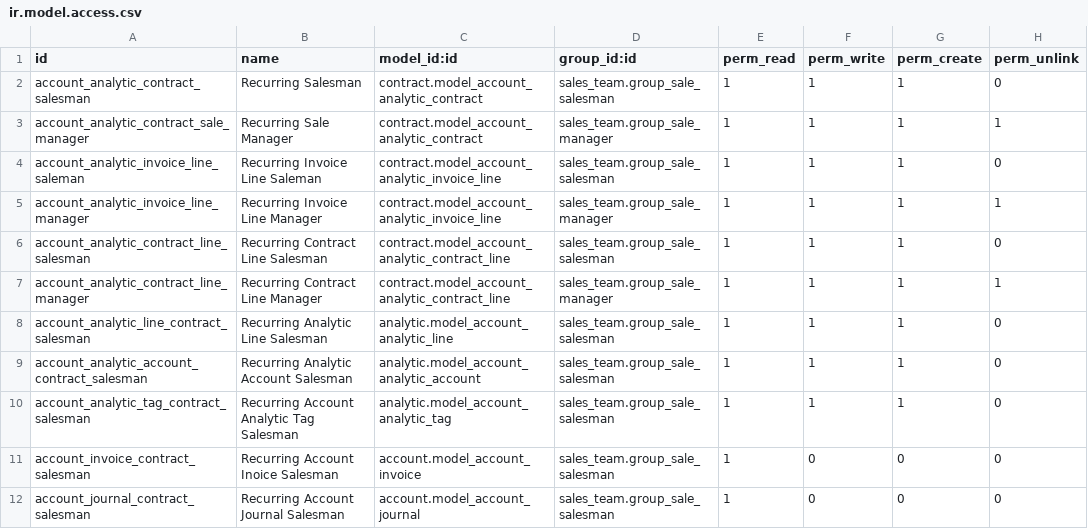
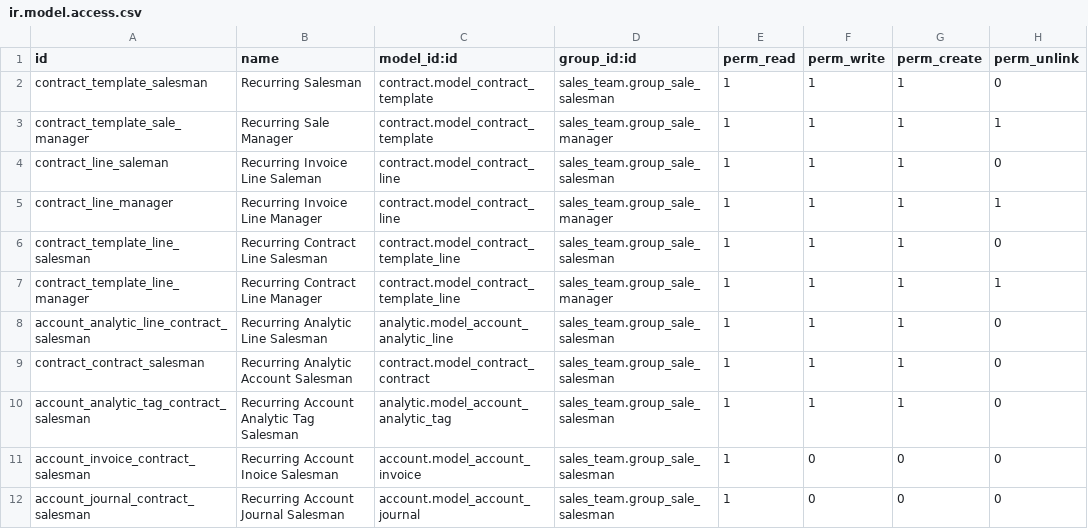
Before and after one commit to BADEP/contract, a CSV file: contract_sale/security/ir.model.access.csv, drawn as a sheet.

```diff
--- a/contract_sale/security/ir.model.access.csv
+++ b/contract_sale/security/ir.model.access.csv
@@ -1,10 +1,10 @@
 "id","name","model_id:id","group_id:id","perm_read","perm_write","perm_create","perm_unlink"
-"account_analytic_contract_salesman","Recurring Salesman","contract.model_account_analytic_contract","sales_team.group_sale_salesman",1,1,1,0
-"account_analytic_contract_sale_manager","Recurring Sale Manager","contract.model_account_analytic_contract","sales_team.group_sale_manager",1,1,1,1
-"account_analytic_invoice_line_saleman","Recurring Invoice Line Saleman","contract.model_account_analytic_invoice_line","sales_team.group_sale_salesman",1,1,1,0
-"account_analytic_invoice_line_manager","Recurring Invoice Line Manager","contract.model_account_analytic_invoice_line","sales_team.group_sale_manager",1,1,1,1
-"account_analytic_contract_line_salesman","Recurring Contract Line Salesman","contract.model_account_analytic_contract_line","sales_team.group_sale_salesman",1,1,1,0
-"account_analytic_contract_line_manager","Recurring Contract Line Manager","contract.model_account_analytic_contract_line","sales_team.group_sale_manager",1,1,1,1
+"contract_template_salesman","Recurring Salesman","contract.model_contract_template","sales_team.group_sale_salesman",1,1,1,0
+"contract_template_sale_manager","Recurring Sale Manager","contract.model_contract_template","sales_team.group_sale_manager",1,1,1,1
+"contract_line_saleman","Recurring Invoice Line Saleman","contract.model_contract_line","sales_team.group_sale_salesman",1,1,1,0
+"contract_line_manager","Recurring Invoice Line Manager","contract.model_contract_line","sales_team.group_sale_manager",1,1,1,1
+"contract_template_line_salesman","Recurring Contract Line Salesman","contract.model_contract_template_line","sales_team.group_sale_salesman",1,1,1,0
+"contract_template_line_manager","Recurring Contract Line Manager","contract.model_contract_template_line","sales_team.group_sale_manager",1,1,1,1
 "account_analytic_line_contract_salesman","Recurring Analytic Line Salesman","analytic.model_account_analytic_line","sales_team.group_sale_salesman",1,1,1,0
-"account_analytic_account_contract_salesman","Recurring Analytic Account Salesman","analytic.model_account_analytic_account","sales_team.group_sale_salesman",1,1,1,0
+"contract_contract_salesman","Recurring Analytic Account Salesman","contract.model_contract_contract","sales_team.group_sale_salesman",1,1,1,0
 "account_analytic_tag_contract_salesman","Recurring Account Analytic Tag Salesman","analytic.model_account_analytic_tag","sales_team.group_sale_salesman",1,1,1,0
```
Also changed, not shown: 8 other files.
